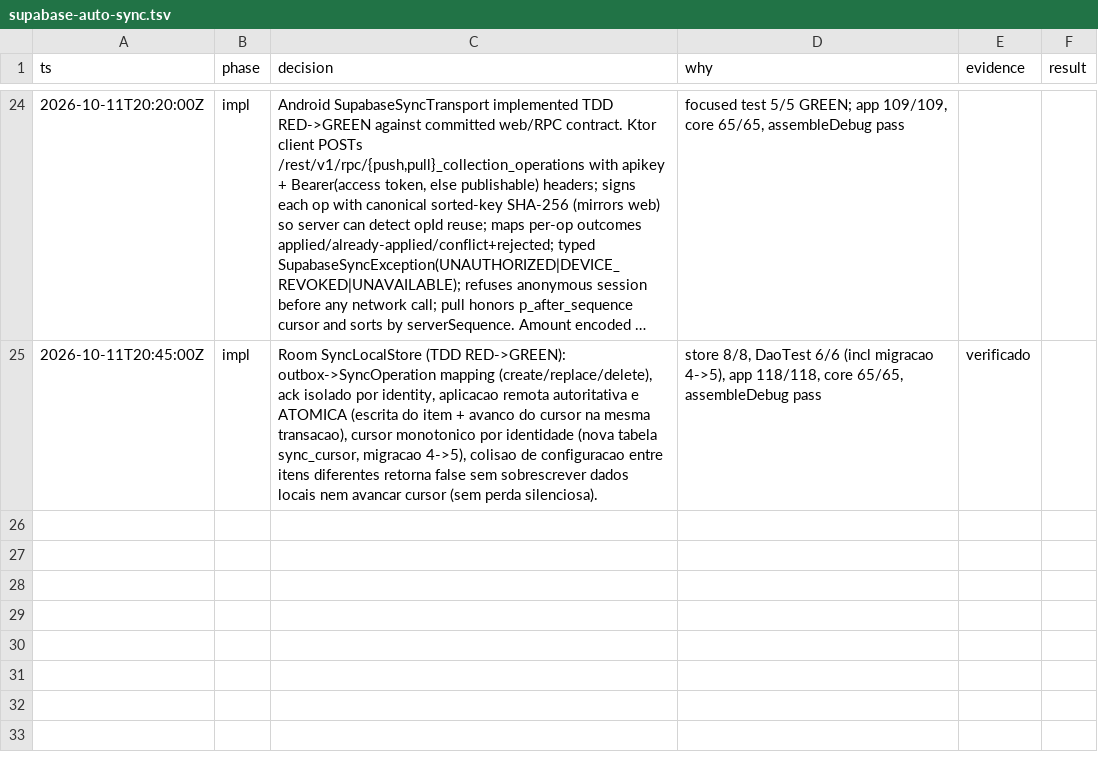
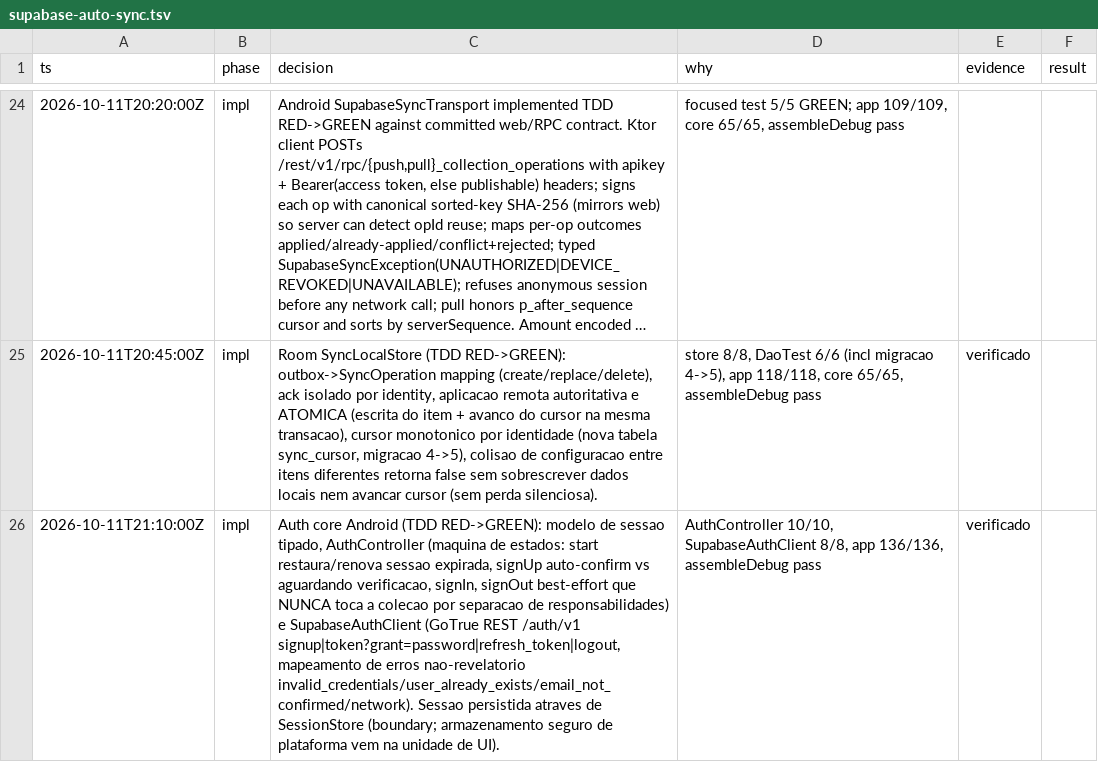
Before and after one commit to bashln/tcg-colecao, a TSV file: .audit/supabase-auto-sync.tsv, drawn as a sheet; only a part is shown, gaps mark what is left out; long unchanged cells end in …; the diff names each change by its address in the sheet, - before the commit and + after, or states it on an @@ line.

Commit message:
feat(app): auth core Android (TDD)
Sessão tipada, AuthController e SupabaseAuthClient (GoTrue /auth/v1).

O controller é só a máquina de estados da sessão: start restaura e renova
sessão expirada, signUp distingue auto-confirm de aguardando verificação,
signIn e signOut. Por não guardar referência da coleção, o signOut não
consegue apagar dado local — garante local-first no logout.

O cliente fala signup/token?grant=password/refresh_token/logout e mapeia
erros para uma taxonomia grossa que não revela se um email existe.

Sessão é persistida pelo boundary SessionStore; o armazenamento seguro de
plataforma (Keystore) e a UI de conta com prévia de vínculo ficam na próxima
unidade.

Verde: AuthController 10/10, SupabaseAuthClient 8/8, app 136/136,
assembleDebug.

```diff
--- a/.audit/supabase-auto-sync.tsv
+++ b/.audit/supabase-auto-sync.tsv
+row 26: 2026-10-11T21:10:00Z | impl | Auth core Android (TDD RED->GREEN): modelo de sessao tipado, AuthController (maquina de estados: start restaura/renova sessao expirada, signUp auto-confirm vs aguardando verificacao, signIn, signOut best-effort que NUNCA toca a colecao por separacao de responsabilidades) e SupabaseAuthClient (GoTrue REST /auth/v1 signup|token?grant=password|refresh_token|logout, mapeamento de erros nao-revelatorio invalid_credentials/user_already_exists/email_not_confirmed/network). Sessao persistida atraves de SessionStore (boundary; armazenamento seguro de plataforma vem na unidade de UI). | AuthController 10/10, SupabaseAuthClient 8/8, app 136/136, assembleDebug pass | verificado
```
Also changed, not shown: 7 other files.
